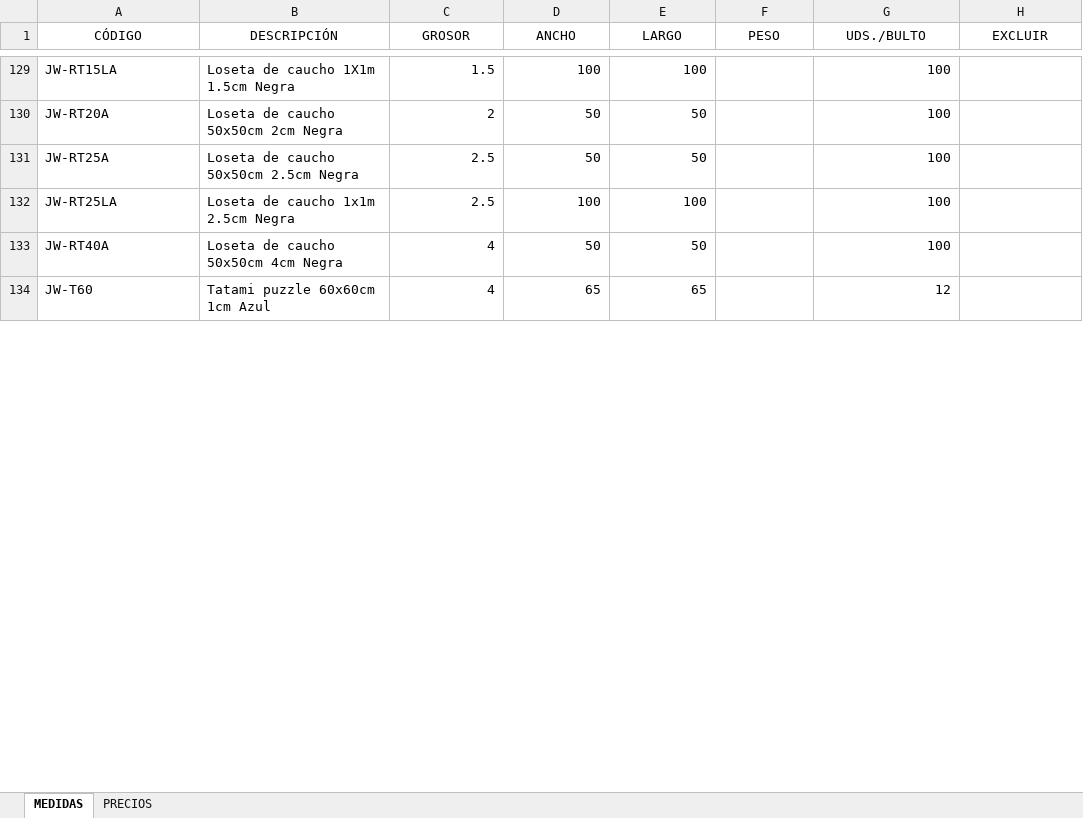
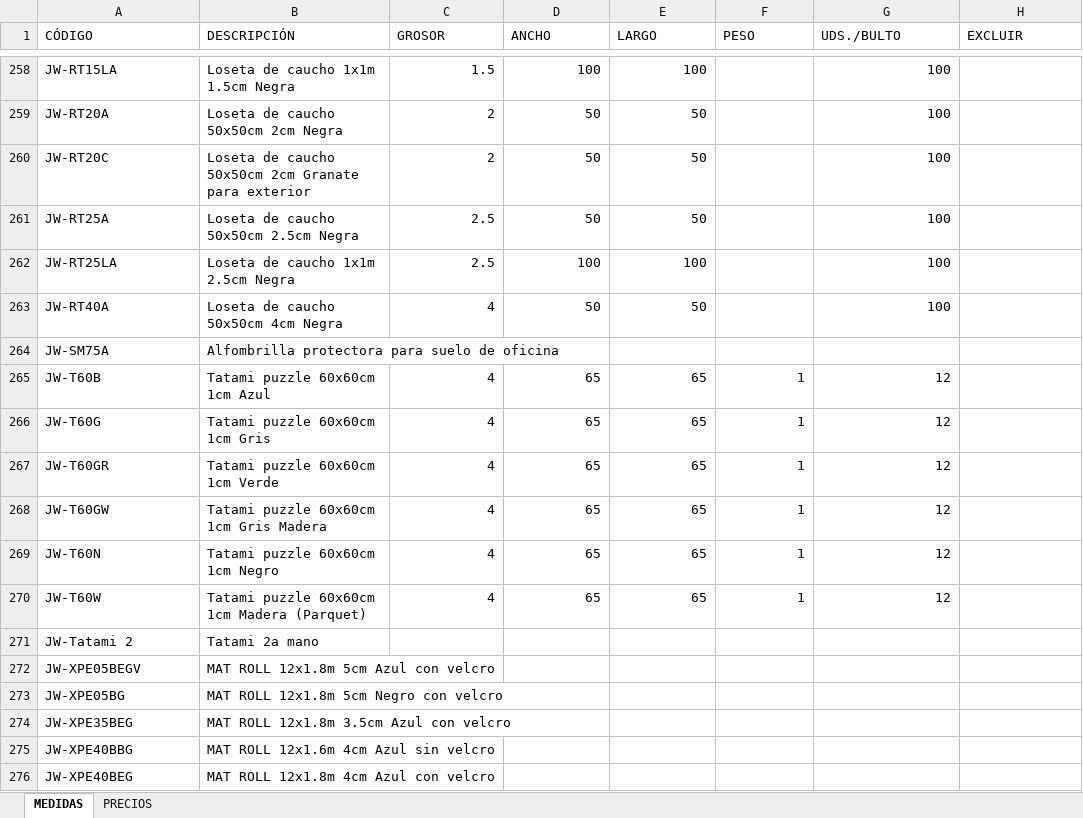
Before and after one commit to jxarco/jowy_originals, an Excel workbook: data/products.xlsx, sheet MEDIDAS, drawn as a sheet; only a part is shown, gaps mark what is left out; values as stored, in another font and other column widths than the file's, no borders; charts and pictures and table styles not drawn; addresses are those after the commit; the diff covers the shown part only; the diff names each change by its address in the sheet, - before the commit and + after, or states it on an @@ line.

```diff
--- a/data/products.xlsx (sheet MEDIDAS)
+++ b/data/products.xlsx (sheet MEDIDAS)
-A1:H1 alignment: center
+A1:H1 alignment: left
-B258 (DESCRIPCIÓN): Loseta de caucho 1X1m 1.5cm Negra
+B258 (DESCRIPCIÓN): Loseta de caucho 1x1m 1.5cm Negra
+row 260: JW-RT20C | Loseta de caucho 50x50cm 2cm Granate para exterior | 2 | 50 | 50 |  | 100
+row 264: JW-SM75A | Alfombrilla protectora para suelo de oficina
-A265 (CÓDIGO): JW-T60
+A265 (CÓDIGO): JW-T60B
-F265 (PESO): (empty)
+F265 (PESO): 1
+row 266: JW-T60G | Tatami puzzle 60x60cm 1cm Gris | 4 | 65 | 65 | 1 | 12
+row 267: JW-T60GR | Tatami puzzle 60x60cm 1cm Verde | 4 | 65 | 65 | 1 | 12
+row 268: JW-T60GW | Tatami puzzle 60x60cm 1cm Gris Madera | 4 | 65 | 65 | 1 | 12
+row 269: JW-T60N | Tatami puzzle 60x60cm 1cm Negro | 4 | 65 | 65 | 1 | 12
+row 270: JW-T60W | Tatami puzzle 60x60cm 1cm Madera (Parquet) | 4 | 65 | 65 | 1 | 12
+row 271: JW-Tatami 2 | Tatami 2a mano
+row 272: JW-XPE05BEGV | MAT ROLL 12x1.8m 5cm Azul con velcro
+row 273: JW-XPE05BG | MAT ROLL 12x1.8m 5cm Negro con velcro
+row 274: JW-XPE35BEG | MAT ROLL 12x1.8m 3.5cm Azul con velcro
+row 275: JW-XPE40BBG | MAT ROLL 12x1.6m 4cm Azul sin velcro
+row 276: JW-XPE40BEG | MAT ROLL 12x1.8m 4cm Azul con velcro
```
Also changed, not shown: 174 added rows, 1 removed row, 3 moved rows, 12 edited cells and cell formats elsewhere in this sheet, 4 other files.
